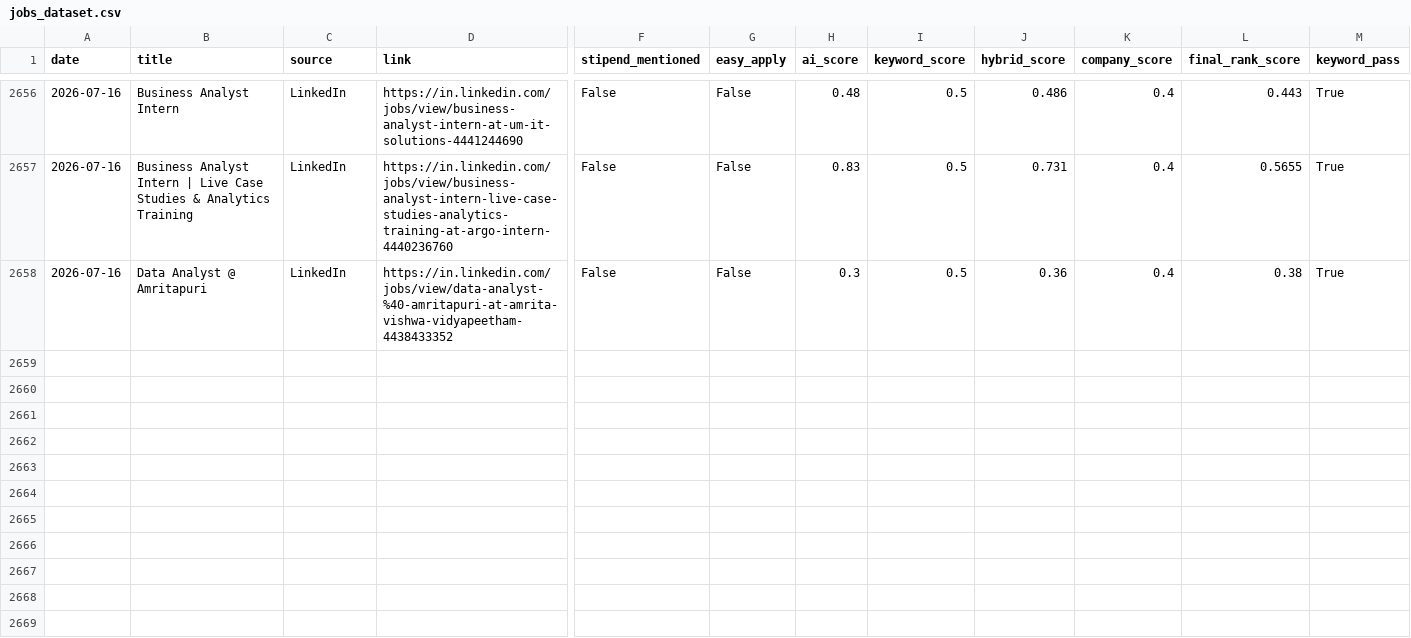
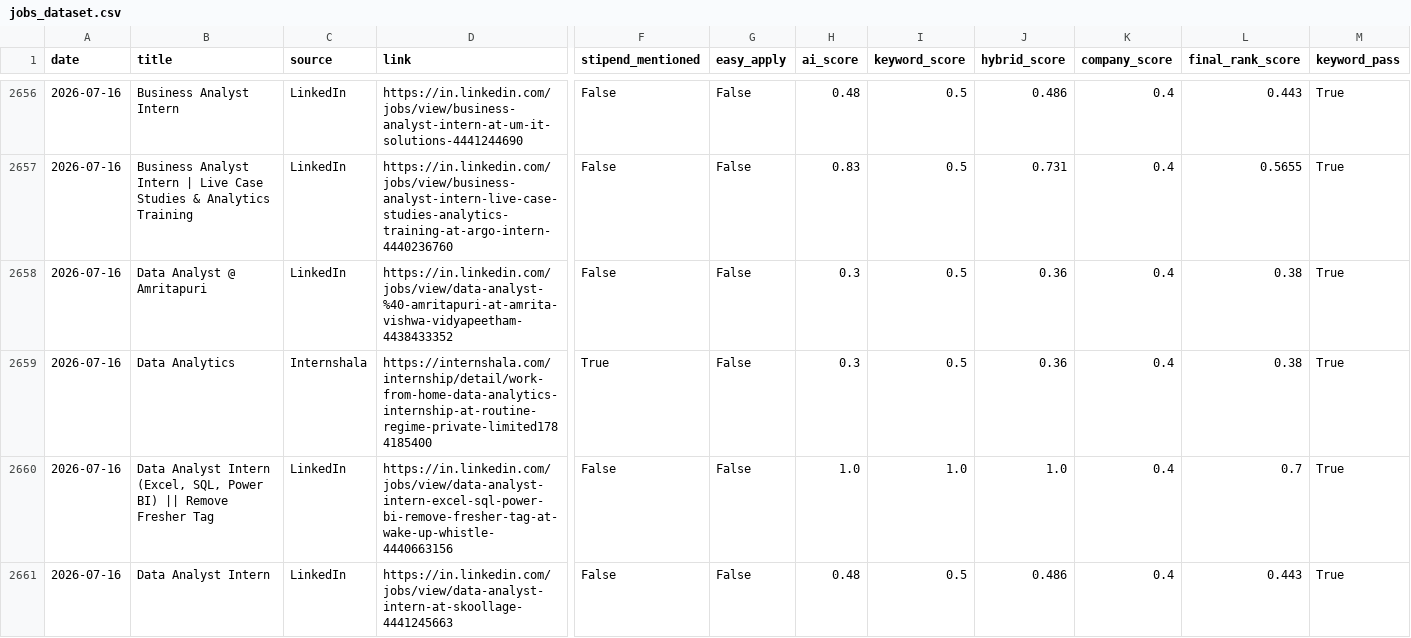
Before and after one commit to darshanmali99/ai-job-agent, a CSV file: jobs_dataset.csv, drawn as a sheet; only a part is shown, gaps mark what is left out; rows hold the shown columns only; the diff names each change by its address in the sheet, - before the commit and + after, or states it on an @@ line.

```diff
--- a/jobs_dataset.csv
+++ b/jobs_dataset.csv
+row 2659: 2026-07-16 | Data Analytics | Internshala | https://internshala.com/internship/detail/work-from-home-data-analytics-internship-at-routine-regime-private-limited1784185400 | True | False | 0.3 | 0.5 | 0.36 | 0.4 | 0.38 | True
+row 2660: 2026-07-16 | Data Analyst Intern (Excel, SQL, Power BI) || Remove Fresher Tag | LinkedIn | https://in.linkedin.com/jobs/view/data-analyst-intern-excel-sql-power-bi-remove-fresher-tag-at-wake-up-whistle-4440663156 | False | False | 1.0 | 1.0 | 1.0 | 0.4 | 0.7 | True
+row 2661: 2026-07-16 | Data Analyst Intern | LinkedIn | https://in.linkedin.com/jobs/view/data-analyst-intern-at-skoollage-4441245663 | False | False | 0.48 | 0.5 | 0.486 | 0.4 | 0.443 | True
```
Also changed, not shown: 1 other file.
